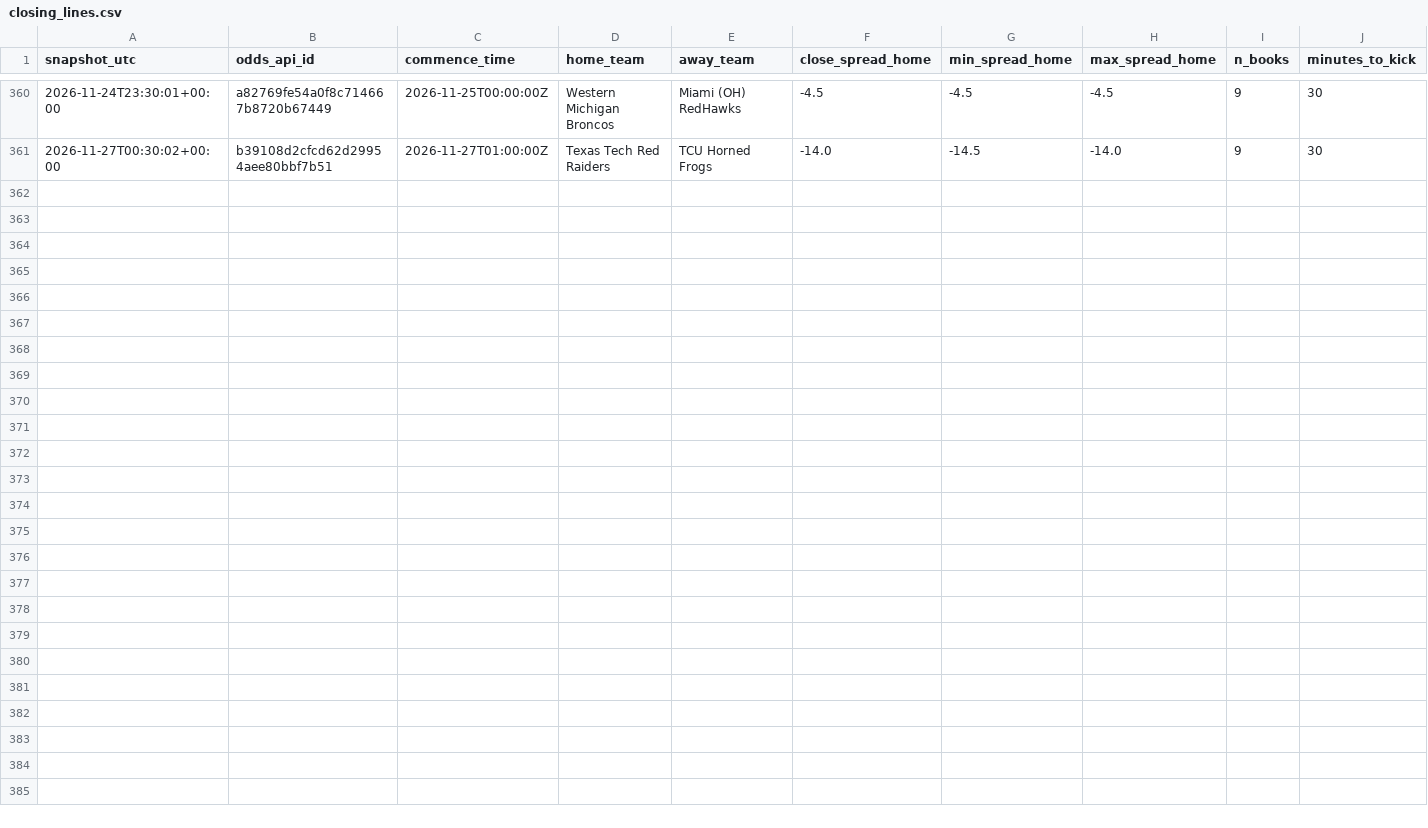
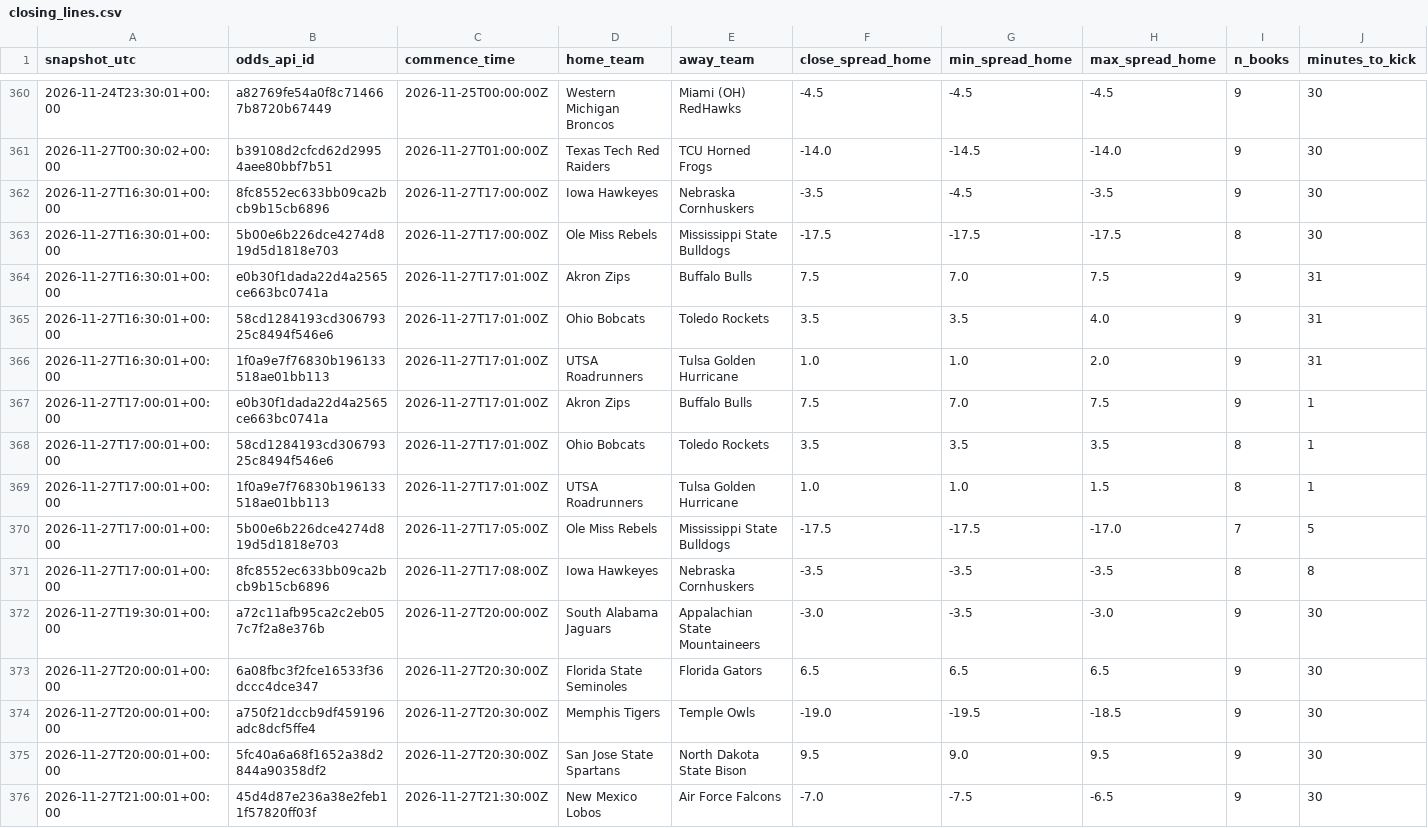
Before and after one commit to clerksrat/SAIF, a CSV file: state/closing_lines.csv, drawn as a sheet; only a part is shown, gaps mark what is left out.

```diff
--- a/state/closing_lines.csv
+++ b/state/closing_lines.csv
@@ -361 +361,16 @@ snapshot_utc,odds_api_id,commence_time,home_team,away_team,close_spread_home,min
 2026-11-27T00:30:02+00:00,b39108d2cfcd62d29954aee80bbf7b51,2026-11-27T01:00:00Z,Texas Tech Red Raiders,TCU Horned Frogs,-14.0,-14.5,-14.0,9,30
+2026-11-27T16:30:01+00:00,8fc8552ec633bb09ca2bcb9b15cb6896,2026-11-27T17:00:00Z,Iowa Hawkeyes,Nebraska Cornhuskers,-3.5,-4.5,-3.5,9,30
+2026-11-27T16:30:01+00:00,5b00e6b226dce4274d819d5d1818e703,2026-11-27T17:00:00Z,Ole Miss Rebels,Mississippi State Bulldogs,-17.5,-17.5,-17.5,8,30
+2026-11-27T16:30:01+00:00,e0b30f1dada22d4a2565ce663bc0741a,2026-11-27T17:01:00Z,Akron Zips,Buffalo Bulls,7.5,7.0,7.5,9,31
+2026-11-27T16:30:01+00:00,58cd1284193cd30679325c8494f546e6,2026-11-27T17:01:00Z,Ohio Bobcats,Toledo Rockets,3.5,3.5,4.0,9,31
+2026-11-27T16:30:01+00:00,1f0a9e7f76830b196133518ae01bb113,2026-11-27T17:01:00Z,UTSA Roadrunners,Tulsa Golden Hurricane,1.0,1.0,2.0,9,31
+2026-11-27T17:00:01+00:00,e0b30f1dada22d4a2565ce663bc0741a,2026-11-27T17:01:00Z,Akron Zips,Buffalo Bulls,7.5,7.0,7.5,9,1
+2026-11-27T17:00:01+00:00,58cd1284193cd30679325c8494f546e6,2026-11-27T17:01:00Z,Ohio Bobcats,Toledo Rockets,3.5,3.5,3.5,8,1
+2026-11-27T17:00:01+00:00,1f0a9e7f76830b196133518ae01bb113,2026-11-27T17:01:00Z,UTSA Roadrunners,Tulsa Golden Hurricane,1.0,1.0,1.5,8,1
+2026-11-27T17:00:01+00:00,5b00e6b226dce4274d819d5d1818e703,2026-11-27T17:05:00Z,Ole Miss Rebels,Mississippi State Bulldogs,-17.5,-17.5,-17.0,7,5
+2026-11-27T17:00:01+00:00,8fc8552ec633bb09ca2bcb9b15cb6896,2026-11-27T17:08:00Z,Iowa Hawkeyes,Nebraska Cornhuskers,-3.5,-3.5,-3.5,8,8
+2026-11-27T19:30:01+00:00,a72c11afb95ca2c2eb057c7f2a8e376b,2026-11-27T20:00:00Z,South Alabama Jaguars,Appalachian State Mountaineers,-3.0,-3.5,-3.0,9,30
+2026-11-27T20:00:01+00:00,6a08fbc3f2fce16533f36dccc4dce347,2026-11-27T20:30:00Z,Florida State Seminoles,Florida Gators,6.5,6.5,6.5,9,30
+2026-11-27T20:00:01+00:00,a750f21dccb9df459196adc8dcf5ffe4,2026-11-27T20:30:00Z,Memphis Tigers,Temple Owls,-19.0,-19.5,-18.5,9,30
+2026-11-27T20:00:01+00:00,5fc40a6a68f1652a38d2844a90358df2,2026-11-27T20:30:00Z,San Jose State Spartans,North Dakota State Bison,9.5,9.0,9.5,9,30
+2026-11-27T21:00:01+00:00,45d4d87e236a38e2feb11f57820ff03f,2026-11-27T21:30:00Z,New Mexico Lobos,Air Force Falcons,-7.0,-7.5,-6.5,9,30
```
Also changed, not shown: state/gamma/week13_features.csv, state/gamma/week13_scored.csv, 4 other files.
